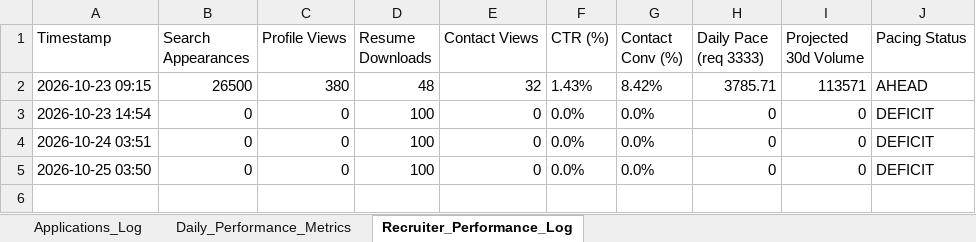
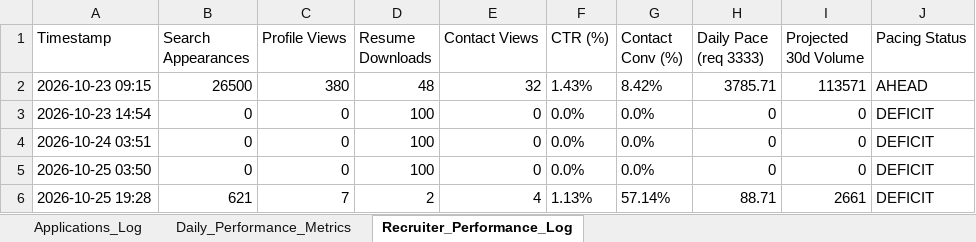
Before and after one commit to lavkushry/NaukariPro, an Excel workbook: Naukri_Live_Application_Tracker.xlsx, sheet Recruiter_Performance_Log, drawn as a sheet; values as stored, in another font and other column widths than the file's, no borders; the diff names each change by its address in the sheet, - before the commit and + after, or states it on an @@ line.

Commit message:
chore(tracker): sync 131 live applications and real Naukri performance telemetry from remote cloud

```diff
--- a/Naukri_Live_Application_Tracker.xlsx (sheet Recruiter_Performance_Log)
+++ b/Naukri_Live_Application_Tracker.xlsx (sheet Recruiter_Performance_Log)
+row 6: 2026-10-25 19:28 | 621 | 7 | 2 | 4 | 1.13% | 57.14% | 88.71 | 2661 | DEFICIT
```
Also changed, not shown: sheet Applications_Log.
